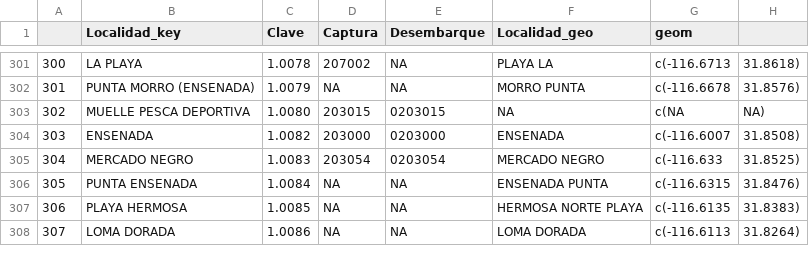
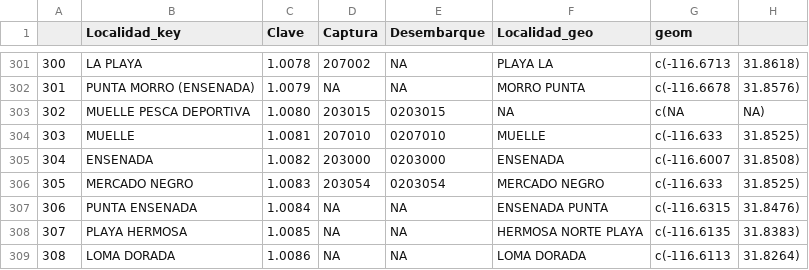
Before and after one commit to mex-fisheries/mex_fishing_locations, a CSV file: data/processed/sites_key.csv, drawn as a sheet; only a part is shown, gaps mark what is left out; addresses are those after the commit; the diff names each change by its address in the sheet, - before the commit and + after, or states it on an @@ line.

Commit message:
Fixing typo

```diff
--- a/data/processed/sites_key.csv
+++ b/data/processed/sites_key.csv
+row 304: 303 | MUELLE | 1.0081 | 207010 | 0207010 | MUELLE | c(-116.633 | 31.8525)
@@ column A renumbered from row 305 down @@
```
